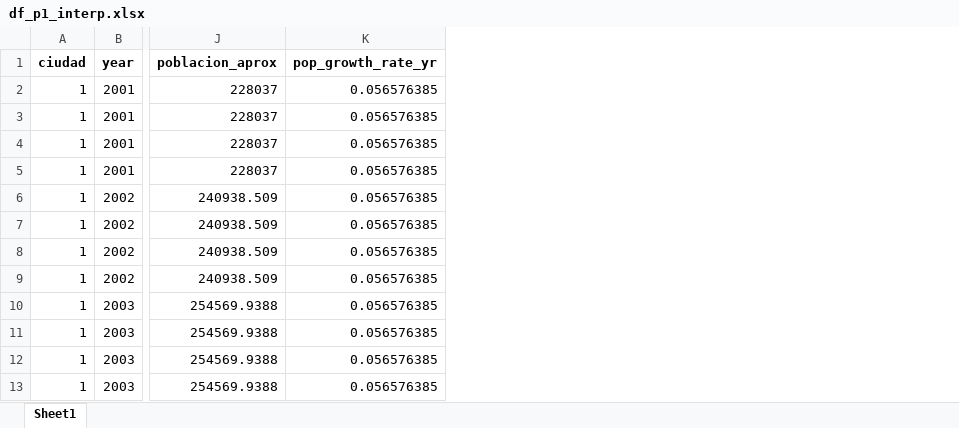
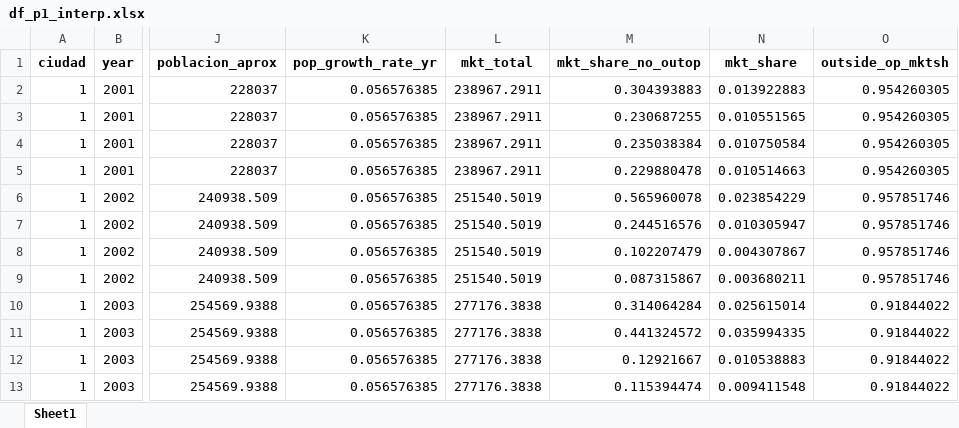
Before and after one commit to mmunoz-campos/trabajo_cyr, an Excel workbook: df_p1_interp.xlsx, sheet Sheet1, drawn as a sheet; only a part is shown, gaps mark what is left out; values as stored, in another font and other column widths than the file's, no borders; the diff names each change by its address in the sheet, - before the commit and + after, or states it on an @@ line.

```diff
--- a/df_p1_interp.xlsx (sheet Sheet1)
+++ b/df_p1_interp.xlsx (sheet Sheet1)
+column L (mkt_total), rows 2-13: 238967.2911 | 238967.2911 | 238967.2911 | 238967.2911 | 251540.5019 | 251540.5019 | 251540.5019 | 251540.5019 | 277176.3838 | 277176.3838 | 277176.3838 | 277176.3838
+column M (mkt_share_no_outop), rows 2-13: 0.304393883 | 0.230687255 | 0.235038384 | 0.229880478 | 0.565960078 | 0.244516576 | 0.102207479 | 0.087315867 | 0.314064284 | 0.441324572 | 0.12921667 | 0.115394474
+column N (mkt_share), rows 2-13: 0.013922883 | 0.010551565 | 0.010750584 | 0.010514663 | 0.023854229 | 0.010305947 | 0.004307867 | 0.003680211 | 0.025615014 | 0.035994335 | 0.010538883 | 0.009411548
+column O (outside_op_mktsh), rows 2-13: 0.954260305 | 0.954260305 | 0.954260305 | 0.954260305 | 0.957851746 | 0.957851746 | 0.957851746 | 0.957851746 | 0.91844022 | 0.91844022 | 0.91844022 | 0.91844022
```
Also changed, not shown: df_p1.xlsx, 8 other files.
